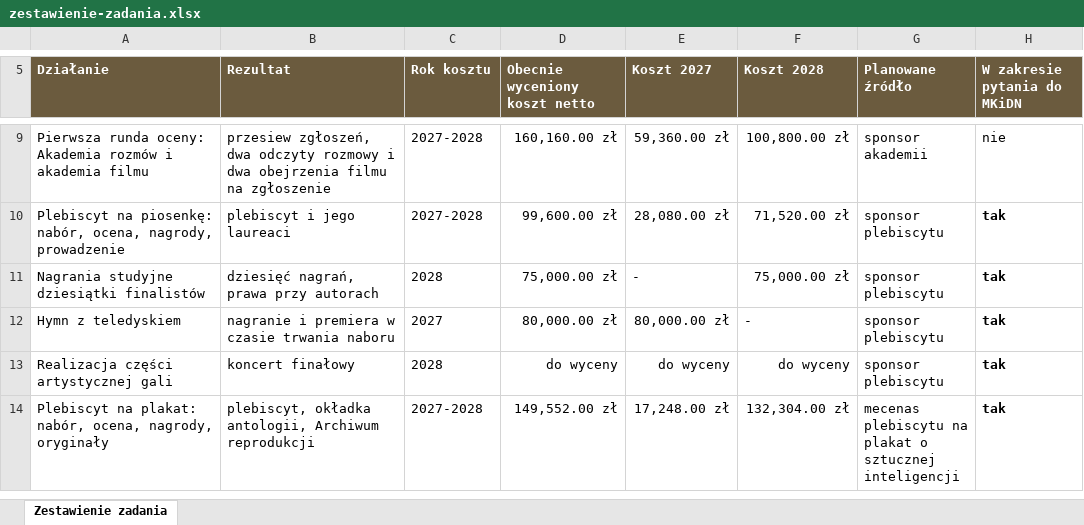
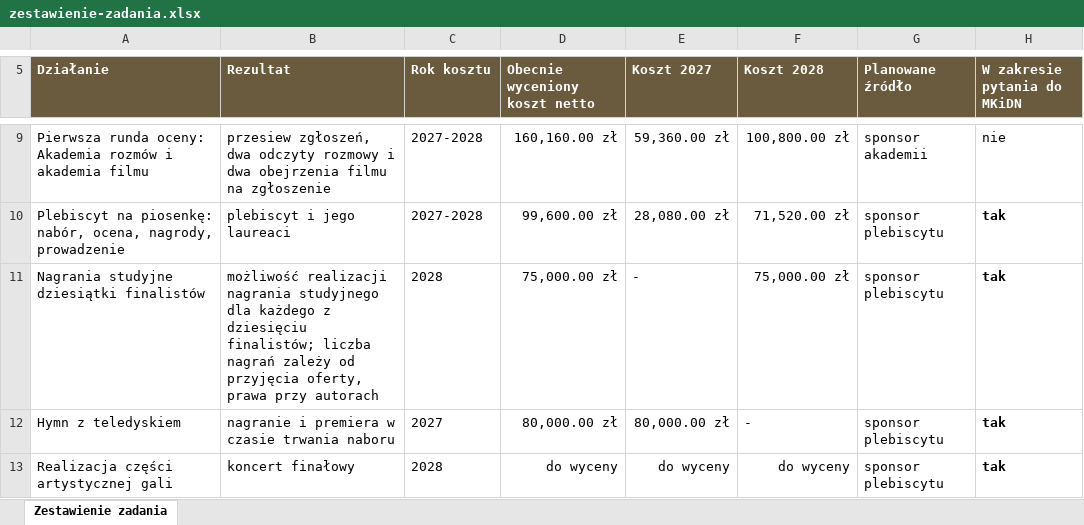
Before and after one commit to kolbinski/konstela, an Excel workbook: attachments/zestawienie-zadania.xlsx, sheet Zestawienie zadania, drawn as a sheet; only a part is shown, gaps mark what is left out; the shorter side is filled out with more unchanged rows; values as stored, in another font and other column widths than the file's, no borders; the diff names each change by its address in the sheet, - before the commit and + after, or states it on an @@ line.

```diff
--- a/attachments/zestawienie-zadania.xlsx (sheet Zestawienie zadania)
+++ b/attachments/zestawienie-zadania.xlsx (sheet Zestawienie zadania)
-B11 (Rezultat): dziesięć nagrań, prawa przy…
+B11 (Rezultat): możliwość realizacji nagrania studyjnego dla każdego z dziesięciu finalistów; liczba nagrań zależy od przyjęcia oferty, prawa przy…
```
Also changed, not shown: budzet-edycji-pierwszej.xlsx, 3 other files.
